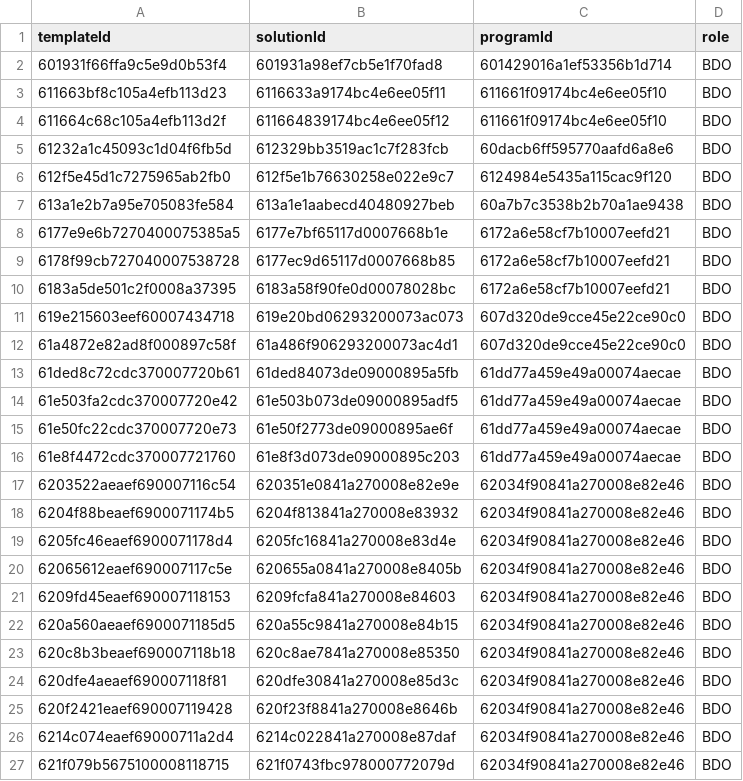
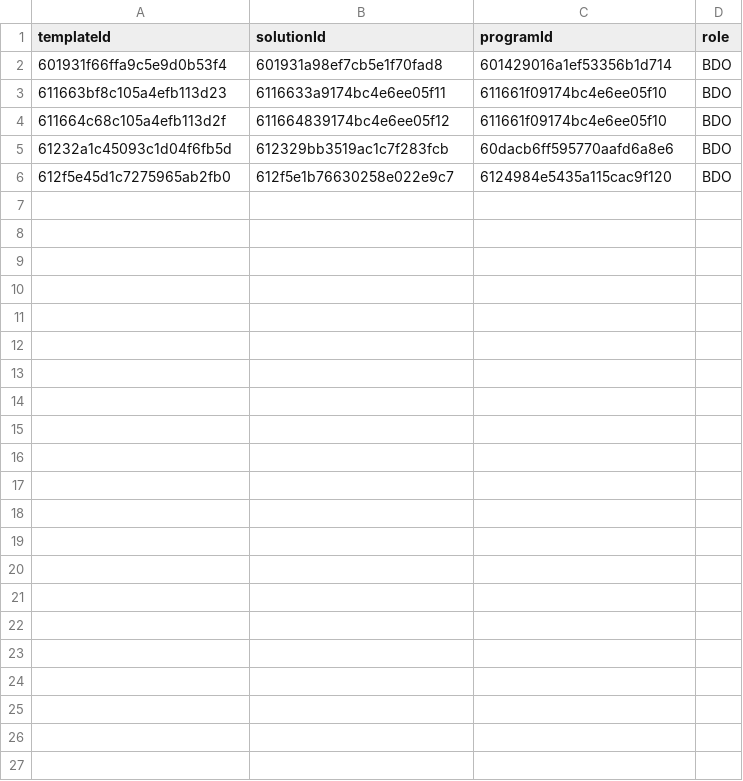
Before and after one commit to Sunbird-Ed/sunbird-perf-tests, a CSV file: ml-service/create-project-from-template/importFromLibrary_solutionData.csv, drawn as a sheet; the diff names each change by its address in the sheet, - before the commit and + after, or states it on an @@ line.

Commit message:
Update importFromLibrary_solutionData.csv

```diff
--- a/ml-service/create-project-from-template/importFromLibrary_solutionData.csv
+++ b/ml-service/create-project-from-template/importFromLibrary_solutionData.csv
-row 7: 613a1e2b7a95e705083fe584 | 613a1e1aabecd40480927beb | 60a7b7c3538b2b70a1ae9438 | BDO
-row 8: 6177e9e6b7270400075385a5 | 6177e7bf65117d0007668b1e | 6172a6e58cf7b10007eefd21 | BDO
-row 9: 6178f99cb727040007538728 | 6177ec9d65117d0007668b85 | 6172a6e58cf7b10007eefd21 | BDO
-row 10: 6183a5de501c2f0008a37395 | 6183a58f90fe0d00078028bc | 6172a6e58cf7b10007eefd21 | BDO
-row 11: 619e215603eef60007434718 | 619e20bd06293200073ac073 | 607d320de9cce45e22ce90c0 | BDO
-row 12: 61a4872e82ad8f000897c58f | 61a486f906293200073ac4d1 | 607d320de9cce45e22ce90c0 | BDO
-row 13: 61ded8c72cdc370007720b61 | 61ded84073de09000895a5fb | 61dd77a459e49a00074aecae | BDO
-row 14: 61e503fa2cdc370007720e42 | 61e503b073de09000895adf5 | 61dd77a459e49a00074aecae | BDO
-row 15: 61e50fc22cdc370007720e73 | 61e50f2773de09000895ae6f | 61dd77a459e49a00074aecae | BDO
-row 16: 61e8f4472cdc370007721760 | 61e8f3d073de09000895c203 | 61dd77a459e49a00074aecae | BDO
-row 17: 6203522aeaef690007116c54 | 620351e0841a270008e82e9e | 62034f90841a270008e82e46 | BDO
-row 18: 6204f88beaef6900071174b5 | 6204f813841a270008e83932 | 62034f90841a270008e82e46 | BDO
-row 19: 6205fc46eaef6900071178d4 | 6205fc16841a270008e83d4e | 62034f90841a270008e82e46 | BDO
-row 20: 62065612eaef690007117c5e | 620655a0841a270008e8405b | 62034f90841a270008e82e46 | BDO
-row 21: 6209fd45eaef690007118153 | 6209fcfa841a270008e84603 | 62034f90841a270008e82e46 | BDO
-row 22: 620a560aeaef6900071185d5 | 620a55c9841a270008e84b15 | 62034f90841a270008e82e46 | BDO
-row 23: 620c8b3beaef690007118b18 | 620c8ae7841a270008e85350 | 62034f90841a270008e82e46 | BDO
-row 24: 620dfe4aeaef690007118f81 | 620dfe30841a270008e85d3c | 62034f90841a270008e82e46 | BDO
-row 25: 620f2421eaef690007119428 | 620f23f8841a270008e8646b | 62034f90841a270008e82e46 | BDO
-row 26: 6214c074eaef69000711a2d4 | 6214c022841a270008e87daf | 62034f90841a270008e82e46 | BDO
-row 27: 621f079b5675100008118715 | 621f0743fbc978000772079d | 62034f90841a270008e82e46 | BDO
```
